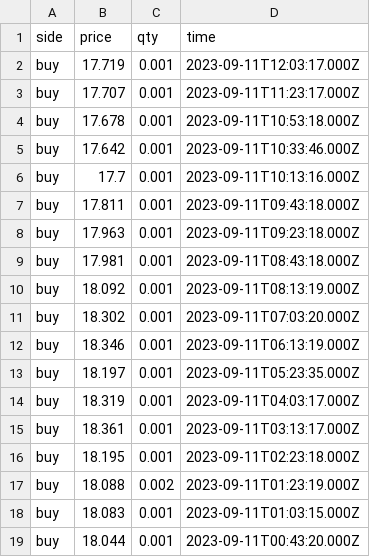
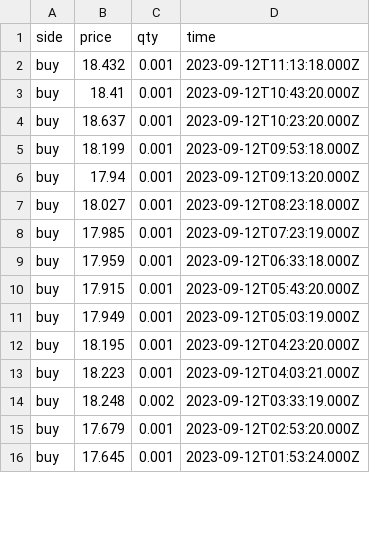
Before and after one commit to Dual-Finance/status, a CSV file: app/public/sol_transactions.csv, drawn as a sheet; only a part is shown; the diff covers the shown part only.

```diff
--- a/app/public/sol_transactions.csv
+++ b/app/public/sol_transactions.csv
@@ -1,19 +1,16 @@
 side,price,qty,time
-buy,17.719,0.001,2023-09-11T12:03:17.000Z
-buy,17.707,0.001,2023-09-11T11:23:17.000Z
-buy,17.678,0.001,2023-09-11T10:53:18.000Z
-buy,17.642,0.001,2023-09-11T10:33:46.000Z
-buy,17.7,0.001,2023-09-11T10:13:16.000Z
-buy,17.811,0.001,2023-09-11T09:43:18.000Z
-buy,17.963,0.001,2023-09-11T09:23:18.000Z
-buy,17.981,0.001,2023-09-11T08:43:18.000Z
-buy,18.092,0.001,2023-09-11T08:13:19.000Z
-buy,18.302,0.001,2023-09-11T07:03:20.000Z
-buy,18.346,0.001,2023-09-11T06:13:19.000Z
-buy,18.197,0.001,2023-09-11T05:23:35.000Z
-buy,18.319,0.001,2023-09-11T04:03:17.000Z
-buy,18.361,0.001,2023-09-11T03:13:17.000Z
-buy,18.195,0.001,2023-09-11T02:23:18.000Z
-buy,18.088,0.002,2023-09-11T01:23:19.000Z
-buy,18.083,0.001,2023-09-11T01:03:15.000Z
-buy,18.044,0.001,2023-09-11T00:43:20.000Z
+buy,18.432,0.001,2023-09-12T11:13:18.000Z
+buy,18.41,0.001,2023-09-12T10:43:20.000Z
+buy,18.637,0.001,2023-09-12T10:23:20.000Z
+buy,18.199,0.001,2023-09-12T09:53:18.000Z
+buy,17.94,0.001,2023-09-12T09:13:20.000Z
+buy,18.027,0.001,2023-09-12T08:23:18.000Z
+buy,17.985,0.001,2023-09-12T07:23:19.000Z
+buy,17.959,0.001,2023-09-12T06:33:18.000Z
+buy,17.915,0.001,2023-09-12T05:43:20.000Z
+buy,17.949,0.001,2023-09-12T05:03:19.000Z
+buy,18.195,0.001,2023-09-12T04:23:20.000Z
+buy,18.223,0.001,2023-09-12T04:03:21.000Z
+buy,18.248,0.002,2023-09-12T03:33:19.000Z
+buy,17.679,0.001,2023-09-12T02:53:20.000Z
+buy,17.645,0.001,2023-09-12T01:53:24.000Z
```
Also changed, not shown: 2 added rows and 36 edited cells elsewhere in this file, 4 other files.
